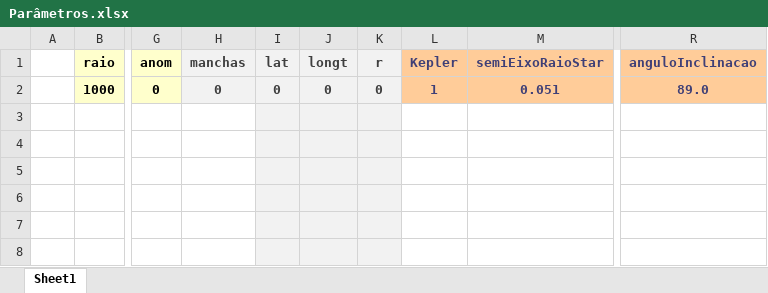
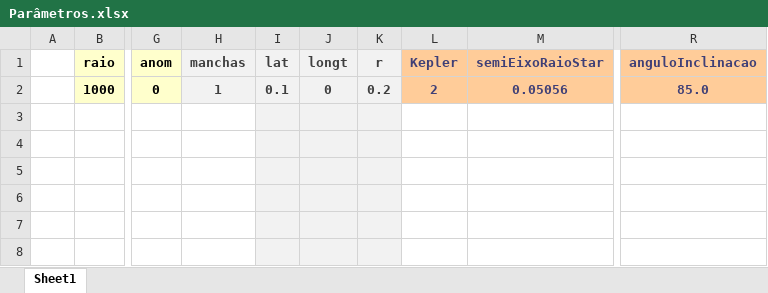
Before and after one commit to ViktorSumida/ECLIPSE-X-lambda, an Excel workbook: Parâmetros.xlsx, sheet Sheet1, drawn as a sheet; only a part is shown, gaps mark what is left out; values as stored, in another font and other column widths than the file's, no borders; the diff names each change by its address in the sheet, - before the commit and + after, or states it on an @@ line.

```diff
--- a/Parâmetros.xlsx (sheet Sheet1)
+++ b/Parâmetros.xlsx (sheet Sheet1)
-H2 (manchas): 0
+H2 (manchas): 1
-I2 (lat): 0
+I2 (lat): 0.1
-K2 (r): 0
+K2 (r): 0.2
-L2 (Kepler): 1
+L2 (Kepler): 2
-M2 (semiEixoRaioStar): 0.051
+M2 (semiEixoRaioStar): 0.05056
-R2 (anguloInclinacao): 89.0
+R2 (anguloInclinacao): 85.0
```
Also changed, not shown: ExoCTK_results.xlsx, output.xlsx, 1 other file.
